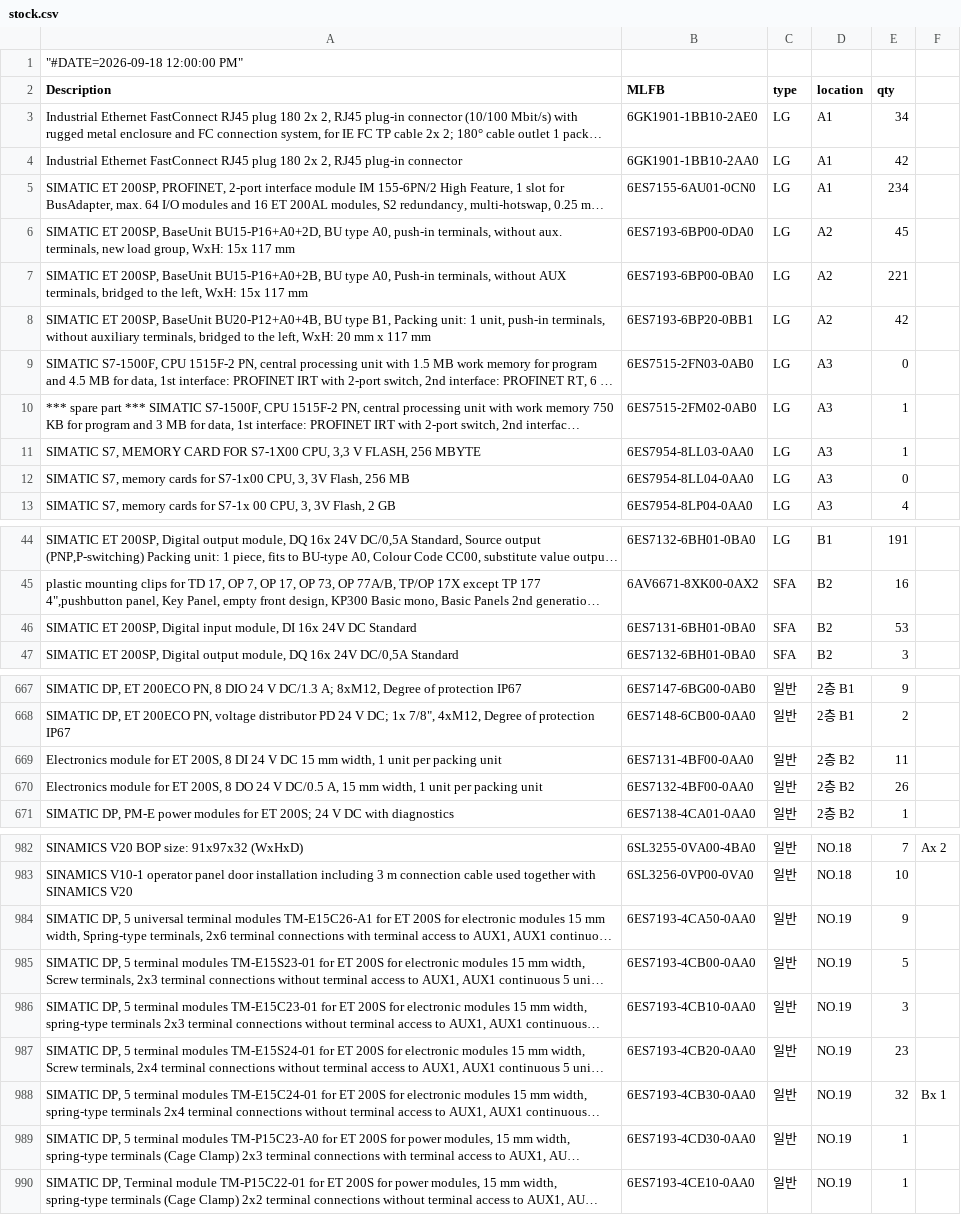
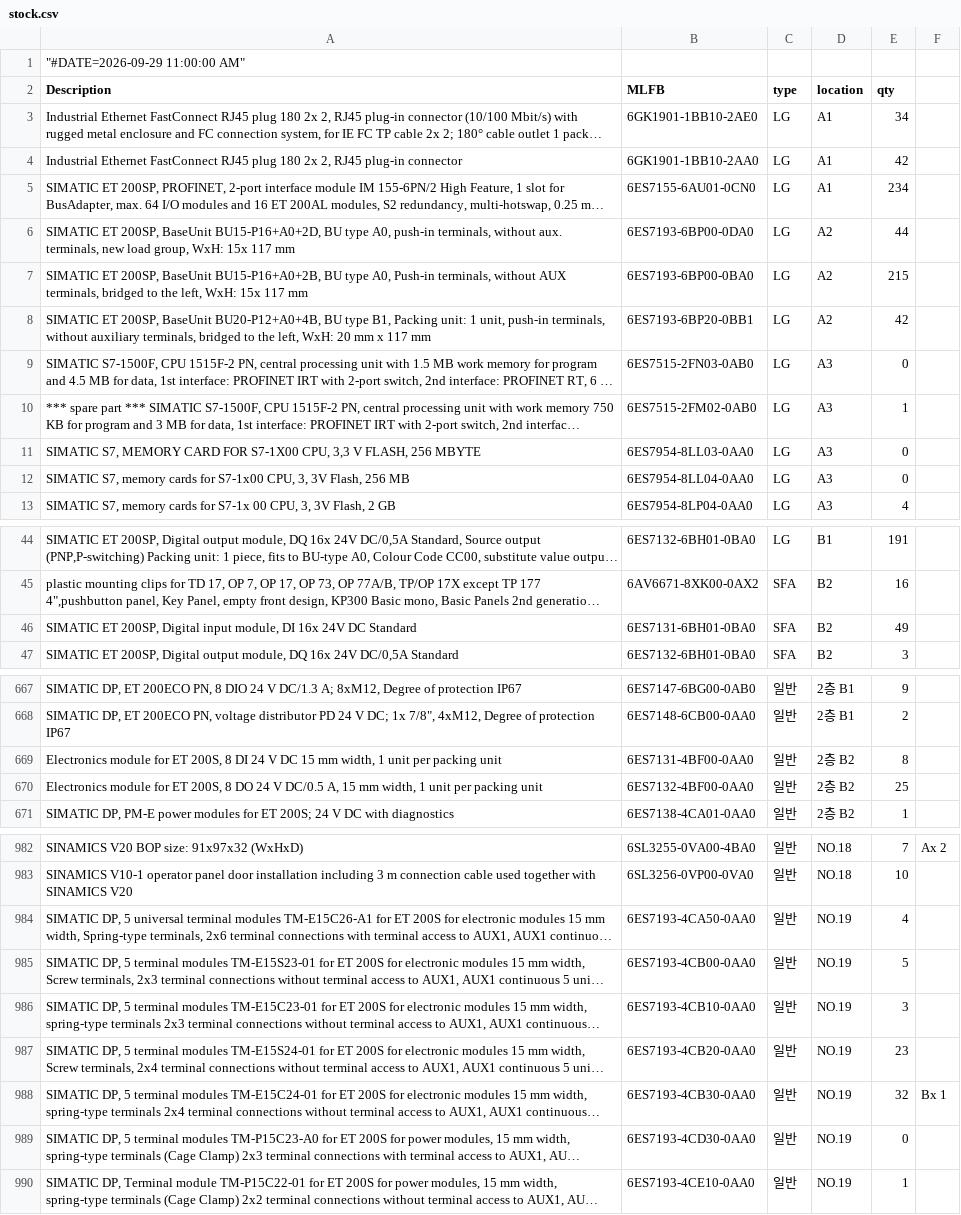
Before and after one commit to seotek-official/STOCK-PAGE-INTERNAL, a CSV file: stock.csv, drawn as a sheet; only a part is shown, gaps mark what is left out; long unchanged cells end in …; the diff covers the shown part only; the diff names each change by its address in the sheet, - before the commit and + after, or states it on an @@ line.

Commit message:
Add files via upload

```diff
--- a/stock.csv
+++ b/stock.csv
-A1 (Description): "#DATE=2026-09-18 12:00:00 PM"
+A1 (Description): "#DATE=2026-09-29 11:00:00 AM"
-E6 (qty): 45
+E6 (qty): 44
-E7 (qty): 221
+E7 (qty): 215
-E11 (qty): 1
+E11 (qty): 0
-E46 (qty): 53
+E46 (qty): 49
-E669 (qty): 11
+E669 (qty): 8
-E670 (qty): 26
+E670 (qty): 25
-E984 (qty): 9
+E984 (qty): 4
-E989 (qty): 1
+E989 (qty): 0
```
Also changed, not shown: 13 edited cells elsewhere in this file.
